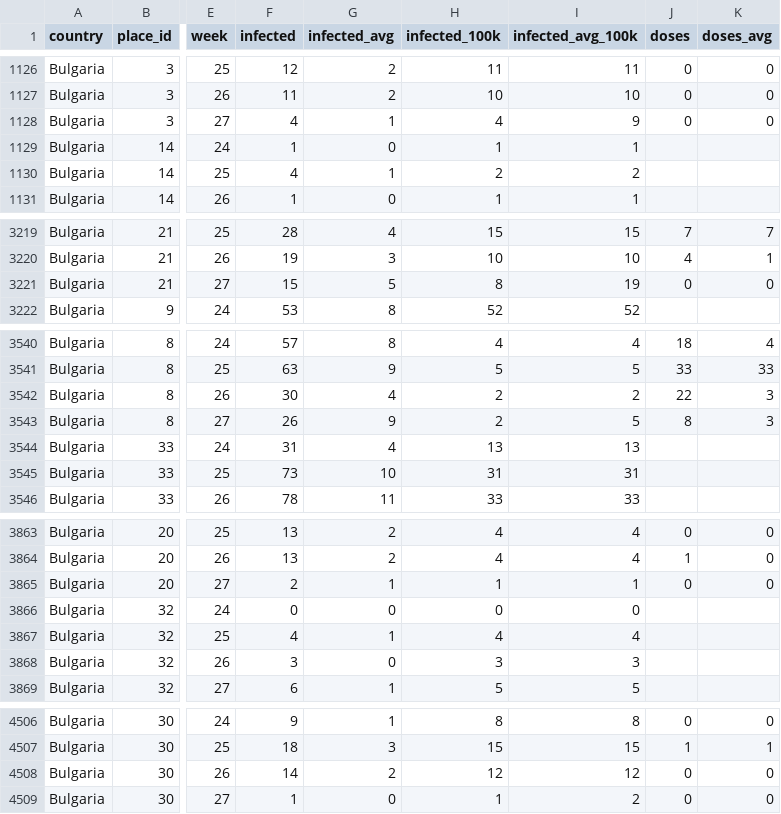
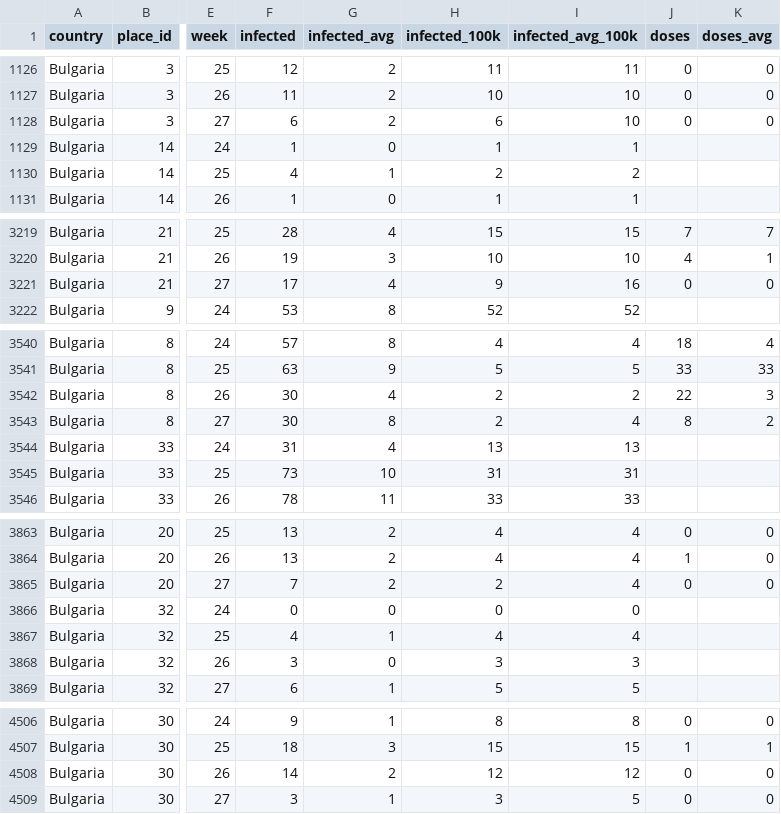
Before and after one commit to COVID-19-Bulgaria/covid-database, a CSV file: Bulgaria/WeekPlacesCasesDataset.csv, drawn as a sheet; only a part is shown, gaps mark what is left out; the diff covers the shown part only; the diff names each change by its address in the sheet, - before the commit and + after, or states it on an @@ line.

```diff
--- a/Bulgaria/WeekPlacesCasesDataset.csv
+++ b/Bulgaria/WeekPlacesCasesDataset.csv
-F1128 (infected): 4
+F1128 (infected): 6
-G1128 (infected_avg): 1
+G1128 (infected_avg): 2
-H1128 (infected_100k): 4
+H1128 (infected_100k): 6
-I1128 (infected_avg_100k): 9
+I1128 (infected_avg_100k): 10
-F3221 (infected): 15
+F3221 (infected): 17
-G3221 (infected_avg): 5
+G3221 (infected_avg): 4
-H3221 (infected_100k): 8
+H3221 (infected_100k): 9
-I3221 (infected_avg_100k): 19
+I3221 (infected_avg_100k): 16
-F3543 (infected): 26
+F3543 (infected): 30
-G3543 (infected_avg): 9
+G3543 (infected_avg): 8
-I3543 (infected_avg_100k): 5
+I3543 (infected_avg_100k): 4
-K3543 (doses_avg): 3
+K3543 (doses_avg): 2
-F3865 (infected): 2
+F3865 (infected): 7
-G3865 (infected_avg): 1
+G3865 (infected_avg): 2
-H3865 (infected_100k): 1
+H3865 (infected_100k): 2
-I3865 (infected_avg_100k): 1
+I3865 (infected_avg_100k): 4
-F4509 (infected): 1
+F4509 (infected): 3
-G4509 (infected_avg): 0
+G4509 (infected_avg): 1
-H4509 (infected_100k): 1
+H4509 (infected_100k): 3
-I4509 (infected_avg_100k): 2
+I4509 (infected_avg_100k): 5
```
Also changed, not shown: 41 edited cells elsewhere in this file, Bulgaria/RollingBiWeeklyPlacesCasesDataset.csv, 3 other files.
